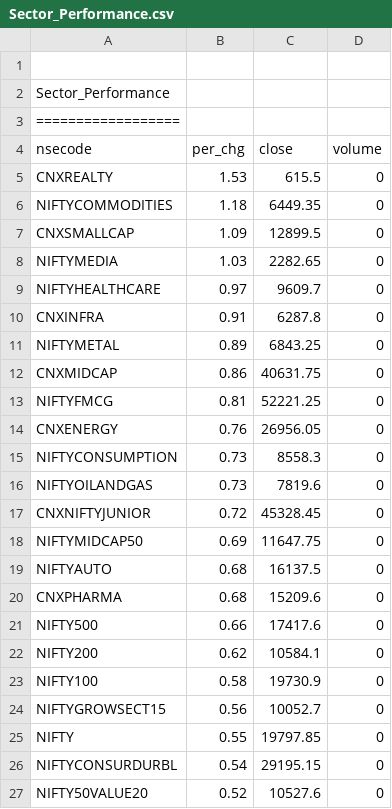
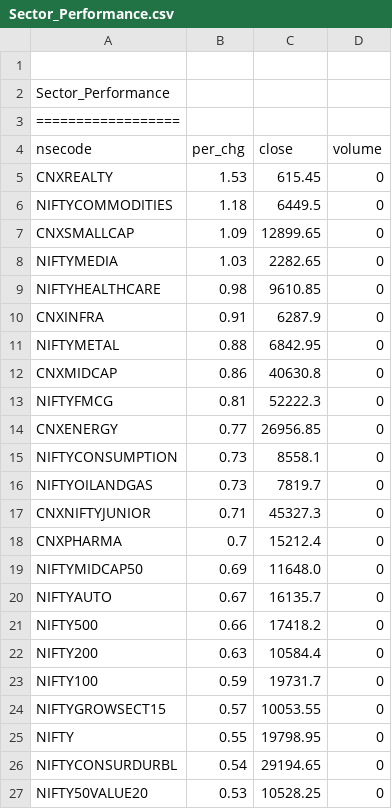
Before and after one commit to satishcse/mkt_updates, a CSV file: Sector_Performance.csv, drawn as a sheet; only a part is shown; the diff covers the shown part only.

```diff
--- a/Sector_Performance.csv
+++ b/Sector_Performance.csv
@@ -4,24 +4,24 @@ Sector_Performance,,,,
 nsecode,per_chg,close,volume
-CNXREALTY,1.53,615.5,0
-NIFTYCOMMODITIES,1.18,6449.35,0
-CNXSMALLCAP,1.09,12899.5,0
+CNXREALTY,1.53,615.45,0
+NIFTYCOMMODITIES,1.18,6449.5,0
+CNXSMALLCAP,1.09,12899.65,0
 NIFTYMEDIA,1.03,2282.65,0
-NIFTYHEALTHCARE,0.97,9609.7,0
-CNXINFRA,0.91,6287.8,0
-NIFTYMETAL,0.89,6843.25,0
-CNXMIDCAP,0.86,40631.75,0
-NIFTYFMCG,0.81,52221.25,0
-CNXENERGY,0.76,26956.05,0
-NIFTYCONSUMPTION,0.73,8558.3,0
-NIFTYOILANDGAS,0.73,7819.6,0
-CNXNIFTYJUNIOR,0.72,45328.45,0
-NIFTYMIDCAP50,0.69,11647.75,0
-NIFTYAUTO,0.68,16137.5,0
-CNXPHARMA,0.68,15209.6,0
-NIFTY500,0.66,17417.6,0
-NIFTY200,0.62,10584.1,0
-NIFTY100,0.58,19730.9,0
-NIFTYGROWSECT15,0.56,10052.7,0
-NIFTY,0.55,19797.85,0
-NIFTYCONSURDURBL,0.54,29195.15,0
-NIFTY50VALUE20,0.52,10527.6,0
+NIFTYHEALTHCARE,0.98,9610.85,0
+CNXINFRA,0.91,6287.9,0
+NIFTYMETAL,0.88,6842.95,0
+CNXMIDCAP,0.86,40630.8,0
+NIFTYFMCG,0.81,52222.3,0
+CNXENERGY,0.77,26956.85,0
+NIFTYCONSUMPTION,0.73,8558.1,0
+NIFTYOILANDGAS,0.73,7819.7,0
+CNXNIFTYJUNIOR,0.71,45327.3,0
+CNXPHARMA,0.7,15212.4,0
+NIFTYMIDCAP50,0.69,11648.0,0
+NIFTYAUTO,0.67,16135.7,0
+NIFTY500,0.66,17418.2,0
+NIFTY200,0.63,10584.4,0
+NIFTY100,0.59,19731.7,0
+NIFTYGROWSECT15,0.57,10053.55,0
+NIFTY,0.55,19798.95,0
+NIFTYCONSURDURBL,0.54,29194.65,0
+NIFTY50VALUE20,0.53,10528.25,0
```
Also changed, not shown: 11 edited cells elsewhere in this file, Candlesticks_Scans_ID.csv, 4 other files.
